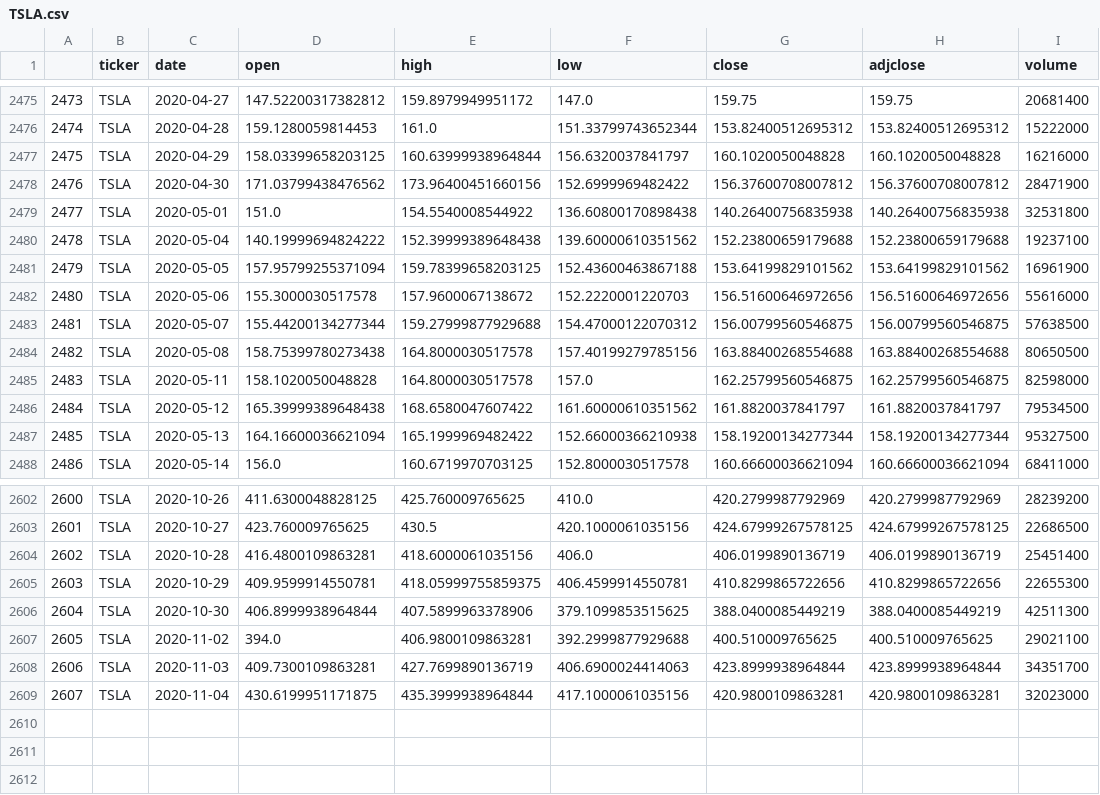
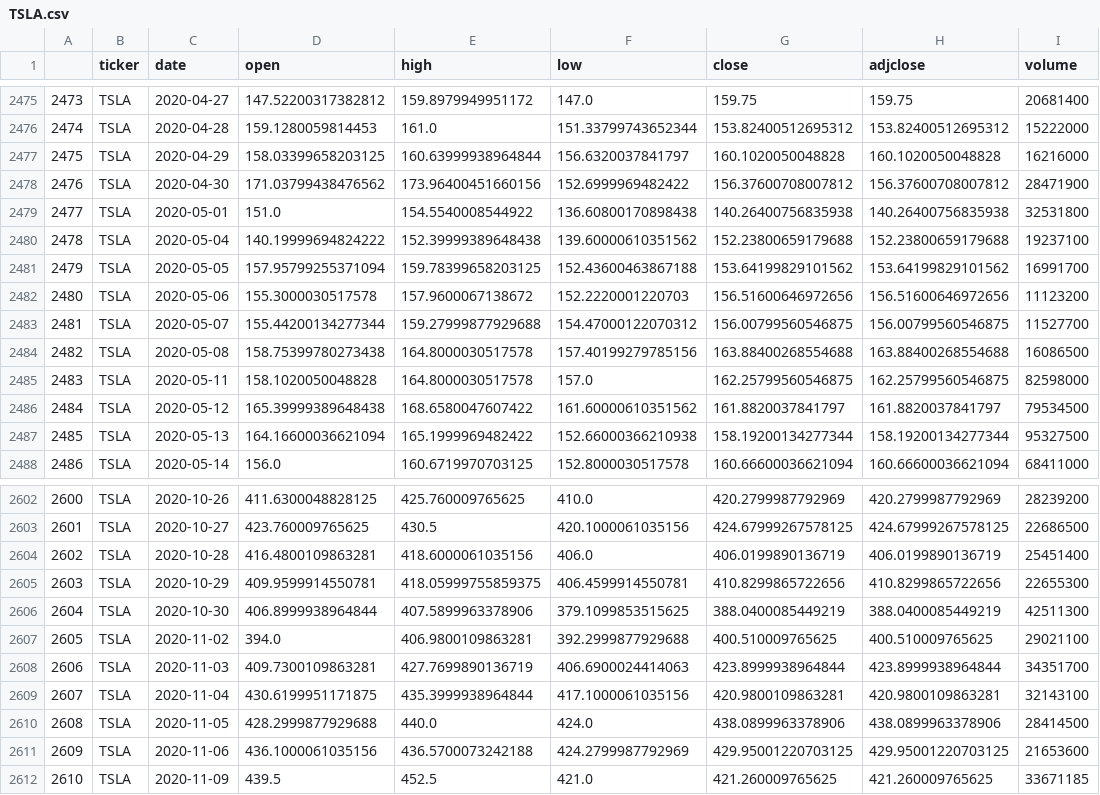
Before and after one commit to arcaorm00/stock_psychic_api, a CSV file: com_stock_api/resources/data/TSLA.csv, drawn as a sheet; only a part is shown, gaps mark what is left out.

```diff
--- a/com_stock_api/resources/data/TSLA.csv
+++ b/com_stock_api/resources/data/TSLA.csv
@@ -2480,6 +2480,6 @@
 2478,TSLA,2020-05-04,140.19999694824222,152.39999389648438,139.60000610351562,152.23800659179688,152.23800659179688,19237100
-2479,TSLA,2020-05-05,157.95799255371094,159.78399658203125,152.43600463867188,153.64199829101562,153.64199829101562,16961900
-2480,TSLA,2020-05-06,155.3000030517578,157.9600067138672,152.2220001220703,156.51600646972656,156.51600646972656,55616000
-2481,TSLA,2020-05-07,155.44200134277344,159.27999877929688,154.47000122070312,156.00799560546875,156.00799560546875,57638500
-2482,TSLA,2020-05-08,158.75399780273438,164.8000030517578,157.40199279785156,163.88400268554688,163.88400268554688,80650500
+2479,TSLA,2020-05-05,157.95799255371094,159.78399658203125,152.43600463867188,153.64199829101562,153.64199829101562,16991700
+2480,TSLA,2020-05-06,155.3000030517578,157.9600067138672,152.2220001220703,156.51600646972656,156.51600646972656,11123200
+2481,TSLA,2020-05-07,155.44200134277344,159.27999877929688,154.47000122070312,156.00799560546875,156.00799560546875,11527700
+2482,TSLA,2020-05-08,158.75399780273438,164.8000030517578,157.40199279785156,163.88400268554688,163.88400268554688,16086500
 2483,TSLA,2020-05-11,158.1020050048828,164.8000030517578,157.0,162.25799560546875,162.25799560546875,82598000
@@ -2608,2 +2608,5 @@
 2606,TSLA,2020-11-03,409.7300109863281,427.7699890136719,406.6900024414063,423.8999938964844,423.8999938964844,34351700
-2607,TSLA,2020-11-04,430.6199951171875,435.3999938964844,417.1000061035156,420.9800109863281,420.9800109863281,32023000
+2607,TSLA,2020-11-04,430.6199951171875,435.3999938964844,417.1000061035156,420.9800109863281,420.9800109863281,32143100
+2608,TSLA,2020-11-05,428.2999877929688,440.0,424.0,438.0899963378906,438.0899963378906,28414500
+2609,TSLA,2020-11-06,436.1000061035156,436.5700073242188,424.2799987792969,429.95001220703125,429.95001220703125,21653600
+2610,TSLA,2020-11-09,439.5,452.5,421.0,421.260009765625,421.260009765625,33671185
```
Also changed, not shown: 6 other files.
